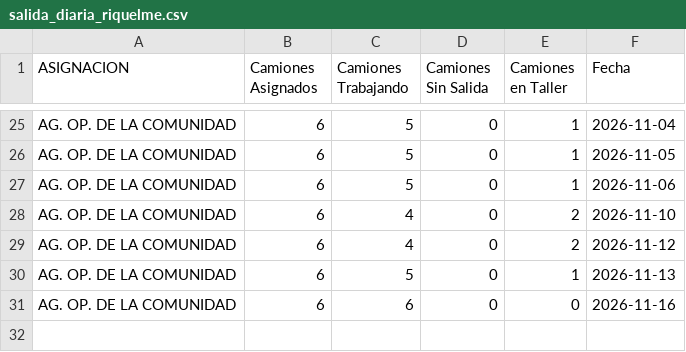
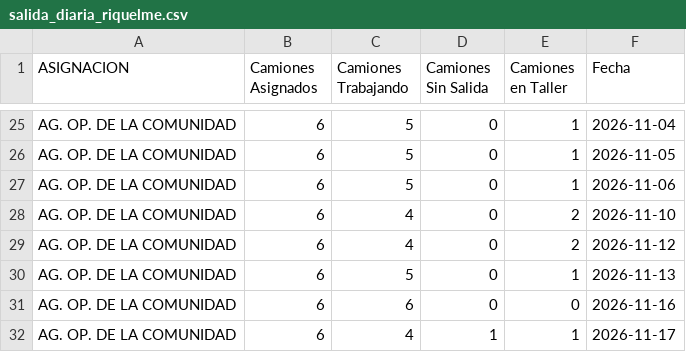
Before and after one commit to gobiernocomunidadia/tablerocomunidad2026, a CSV file: salida_diaria_riquelme.csv, drawn as a sheet; only a part is shown, gaps mark what is left out.

Commit message:
Actualización automática: CSV Tablero Comunidad

```diff
--- a/salida_diaria_riquelme.csv
+++ b/salida_diaria_riquelme.csv
@@ -31 +31,2 @@ AG. OP. DE LA COMUNIDAD,6,5,0,1,2026-11-13
 AG. OP. DE LA COMUNIDAD,6,6,0,0,2026-11-16
+AG. OP. DE LA COMUNIDAD,6,4,1,1,2026-11-17
```
